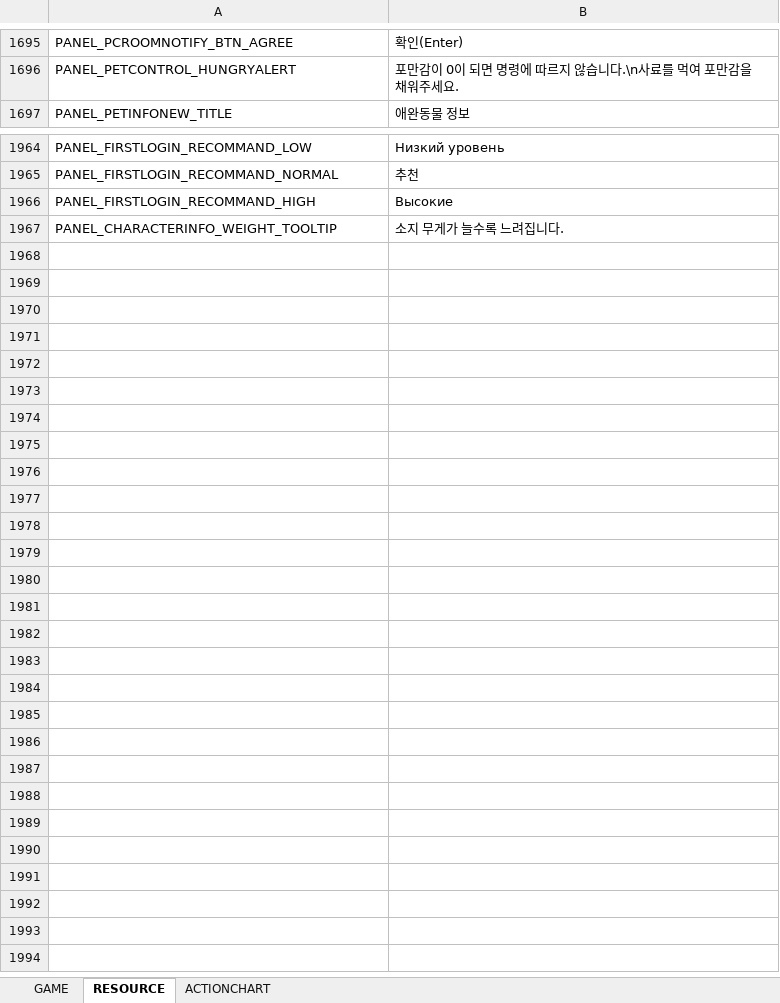
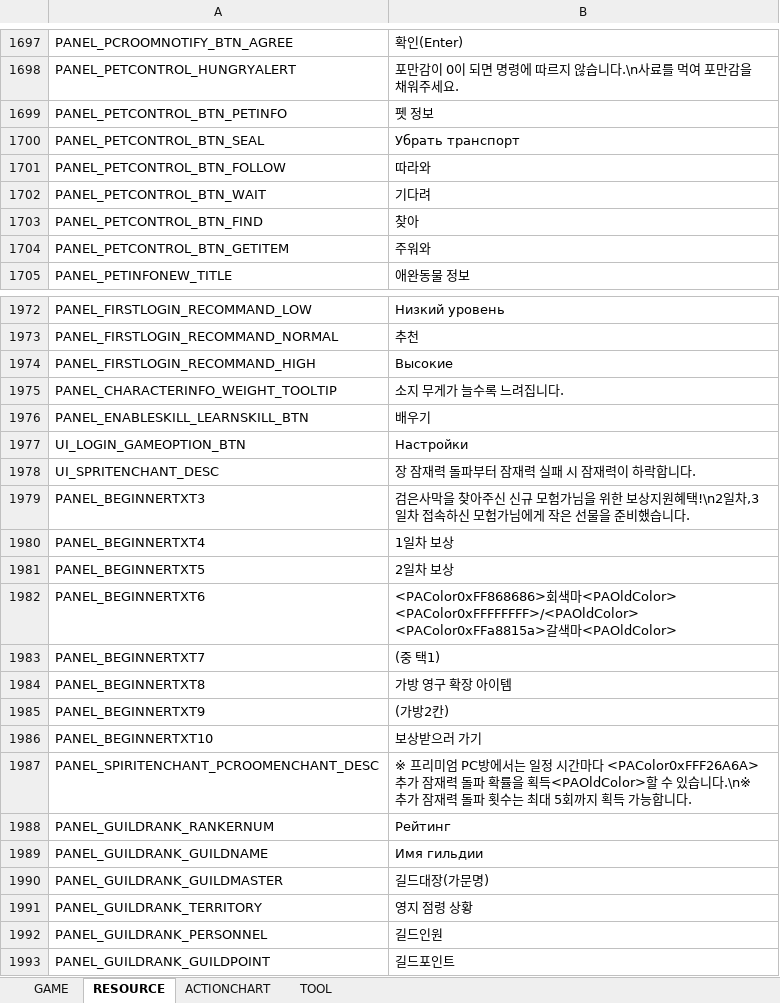
Before and after one commit to Lykii22/BDORUS, an Excel workbook: stringtable/ru/stringtable_ru.xlsm, sheet RESOURCE, drawn as a sheet; only a part is shown, gaps mark what is left out; values as stored, in another font and other column widths than the file's, no borders; the diff covers the shown part only; the diff names each change by its address in the sheet, - before the commit and + after, or states it on an @@ line.

```diff
--- a/stringtable/ru/stringtable_ru.xlsm (sheet RESOURCE)
+++ b/stringtable/ru/stringtable_ru.xlsm (sheet RESOURCE)
+sheet tab: TOOL
+row 1699: PANEL_PETCONTROL_BTN_PETINFO | 펫 정보
+row 1700: PANEL_PETCONTROL_BTN_SEAL | Убрать транспорт
+row 1701: PANEL_PETCONTROL_BTN_FOLLOW | 따라와
+row 1702: PANEL_PETCONTROL_BTN_WAIT | 기다려
+row 1703: PANEL_PETCONTROL_BTN_FIND | 찾아
+row 1704: PANEL_PETCONTROL_BTN_GETITEM | 주워와
+row 1976: PANEL_ENABLESKILL_LEARNSKILL_BTN | 배우기
+row 1977: UI_LOGIN_GAMEOPTION_BTN | Настройки
+row 1978: UI_SPRITENCHANT_DESC | 장 잠재력 돌파부터 잠재력 실패 시 잠재력이 하락합니다.
+row 1979: PANEL_BEGINNERTXT3 | 검은사막을 찾아주신 신규 모험가님을 위한 보상지원혜택!\n2일차,3일차 접속하신 모험가님에게 작은 선물을 준비했습니다.
+row 1980: PANEL_BEGINNERTXT4 | 1일차 보상
+row 1981: PANEL_BEGINNERTXT5 | 2일차 보상
+row 1982: PANEL_BEGINNERTXT6 | <PAColor0xFF868686>회색마<PAOldColor> <PAColor0xFFFFFFFF>/<PAOldColor> <PAColor0xFFa8815a>갈색마<PAOldColor>
+row 1983: PANEL_BEGINNERTXT7 | (중 택1)
+row 1984: PANEL_BEGINNERTXT8 | 가방 영구 확장 아이템
+row 1985: PANEL_BEGINNERTXT9 | (가방2칸)
+row 1986: PANEL_BEGINNERTXT10 | 보상받으러 가기
+row 1987: PANEL_SPIRITENCHANT_PCROOMENCHANT_DESC | ※ 프리미엄 PC방에서는 일정 시간마다 <PAColor0xFFF26A6A>추가 잠재력 돌파 확률을 획득<PAOldColor>할 수 있습니다.\n※ 추가 잠재력 돌파 횟수는 최대 5회까지 획득 가능합니다.
+row 1988: PANEL_GUILDRANK_RANKERNUM | Рейтинг
+row 1989: PANEL_GUILDRANK_GUILDNAME | Имя гильдии
+row 1990: PANEL_GUILDRANK_GUILDMASTER | 길드대장(가문명)
+row 1991: PANEL_GUILDRANK_TERRITORY | 영지 점령 상황
+row 1992: PANEL_GUILDRANK_PERSONNEL | 길드인원
+row 1993: PANEL_GUILDRANK_GUILDPOINT | 길드포인트
```
Also changed, not shown: 2 added rows and 2 edited cells elsewhere in this sheet, sheet GAME, stringtable/ru/stringtable_cutscene_ru.xlsm, stringtable/ru/symbolnostringtable_ru.xlsm, 4 other files.
